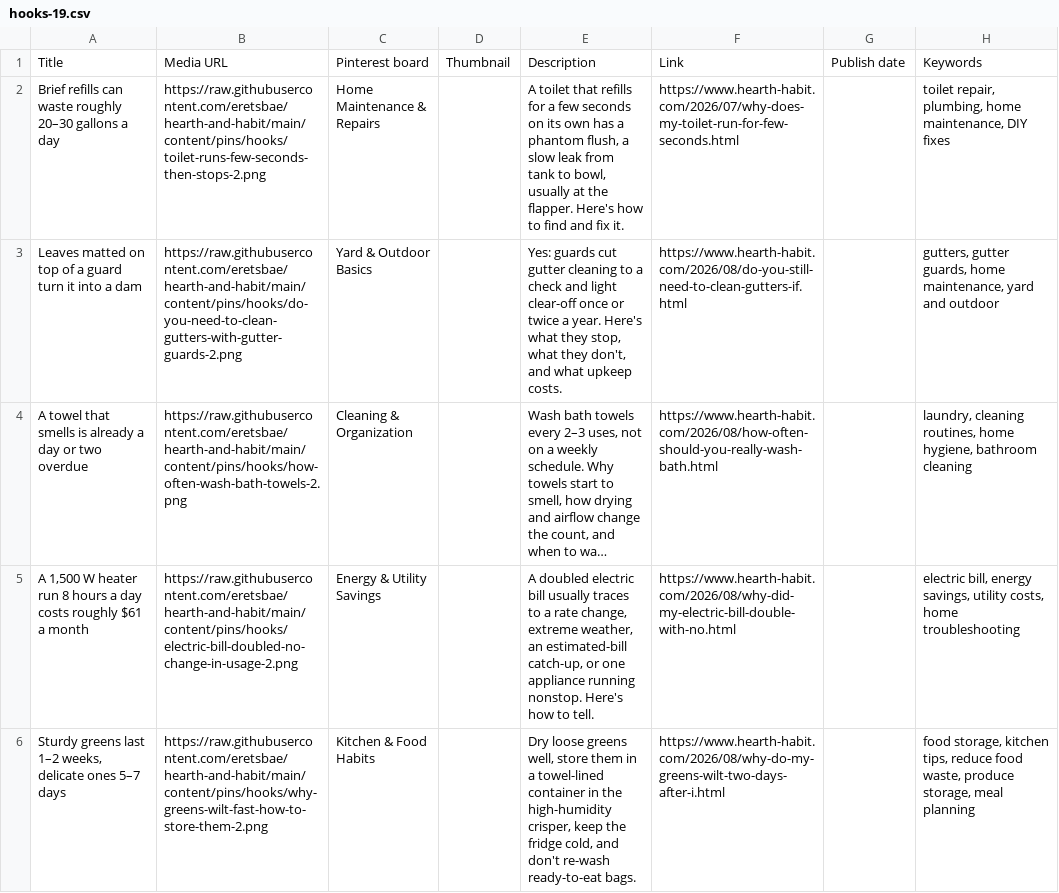
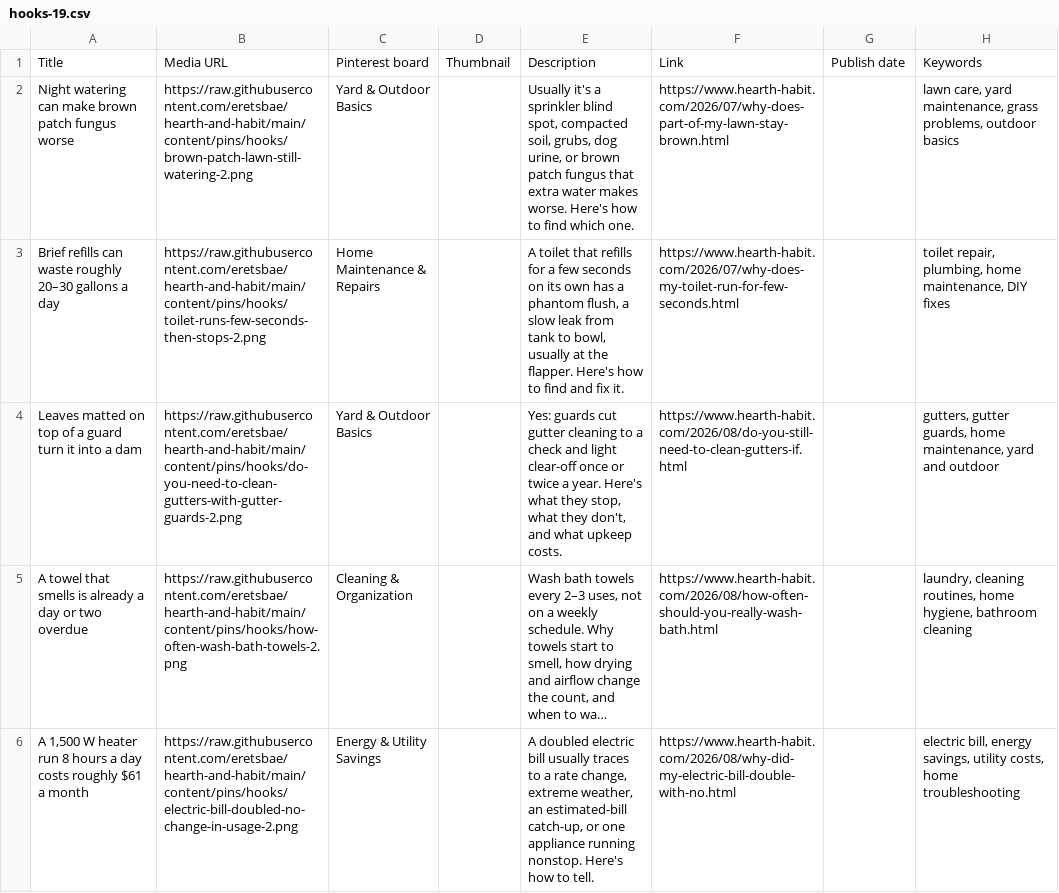
Before and after one commit to eretsbae/hearth-and-habit, a CSV file: content/pins/hooks/hooks-19.csv, drawn as a sheet; long unchanged cells end in …; removed rows and columns are numbered as before the commit, all else as after; the diff names each change by its address in the sheet, - before the commit and + after, or states it on an @@ line.

```diff
--- a/content/pins/hooks/hooks-19.csv
+++ b/content/pins/hooks/hooks-19.csv
+row 2: Night watering can make brown patch fungus worse | https://raw.githubusercontent.com/eretsbae/hearth-and-habit/main/content/pins/hooks/brown-patch-lawn-still-watering-2.png | Yard & Outdoor Basics |  | Usually it's a sprinkler blind spot, compacted soil, grubs, dog urine, or brown patch fungus that extra water makes worse. Here's how to find which one. | https://www.hearth-habit.com/2026/07/why-does-part-of-my-lawn-stay-brown.html |  | lawn care, yard maintenance, grass problems, outdoor basics
-row 6: Sturdy greens last 1–2 weeks, delicate ones 5–7 days | https://raw.githubusercontent.com/eretsbae/hearth-and-habit/main/content/pins/hooks/why-greens-wilt-fast-how-to-store-them-2.png | Kitchen & Food Habits |  | Dry loose greens well, store them in a towel-lined container in the high-humidity crisper, keep the fridge cold, and don't re-wash ready-to-eat bags. | https://www.hearth-habit.com/2026/08/why-do-my-greens-wilt-two-days-after-i.html |  | food storage, kitchen tips, reduce food waste, produce storage, meal planning
```
Also changed, not shown: content/pins/hooks/hooks-18.csv, content/pins/hooks/hooks-25.csv, 16 other files.
